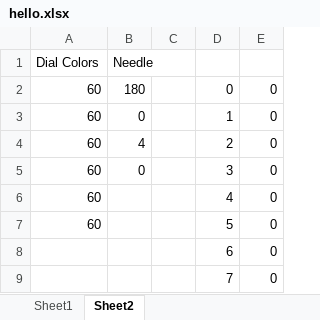
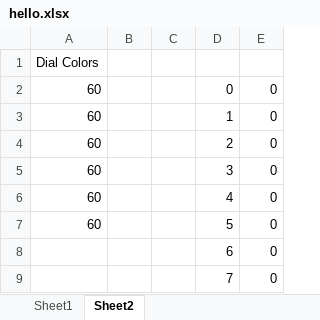
Before and after one commit to rhintz42/nps_xls, an Excel workbook: hello.xlsx, sheet Sheet2, drawn as a sheet; only a part is shown; values as stored, in another font and other column widths than the file's, no borders; the diff names each change by its address in the sheet, - before the commit and + after, or states it on an @@ line.

```diff
--- a/hello.xlsx (sheet Sheet2)
+++ b/hello.xlsx (sheet Sheet2)
-B1: Needle
+B1: (empty)
-B2: 180
+B2: (empty)
-B3: 0
+B3: (empty)
-B4: 4
+B4: (empty)
-B5: 0
+B5: (empty)
```
Also changed, not shown: 1 other file.
